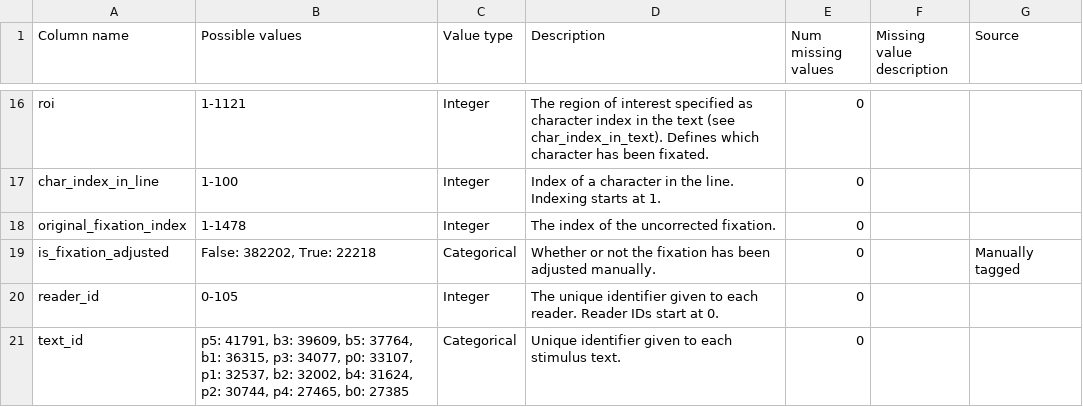
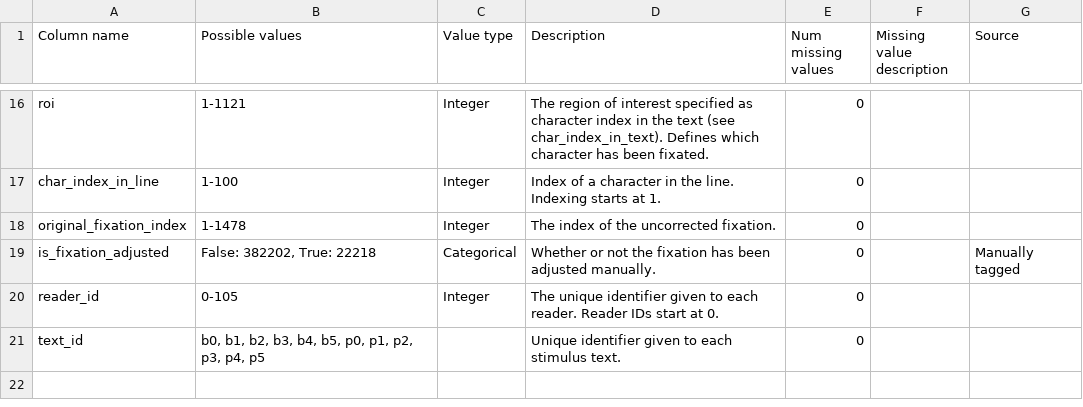
Before and after one commit to DiLi-Lab/PoTeC, a TSV file: codebook_tables/fixations.tsv, drawn as a sheet; only a part is shown, gaps mark what is left out.

```diff
--- a/codebook_tables/fixations.tsv
+++ b/codebook_tables/fixations.tsv
@@ -20,2 +20,2 @@ is_fixation_adjusted	False: 382202, True: 22218	Categorical	Whether or not the f
 reader_id	0-105	Integer	The unique identifier given to each reader. Reader IDs start at 0.	0		
-text_id	p5: 41791, b3: 39609, b5: 37764, b1: 36315, p3: 34077, p0: 33107, p1: 32537, b2: 32002, b4: 31624, p2: 30744, p4: 27465, b0: 27385	Categorical	Unique identifier given to each stimulus text.	0		
+text_id	b0, b1, b2, b3, b4, b5, p0, p1, p2, p3, p4, p5		Unique identifier given to each stimulus text.	0		
```
Also changed, not shown: all_cols_description.tsv, codebook_tables/items.tsv, 17 other files.
